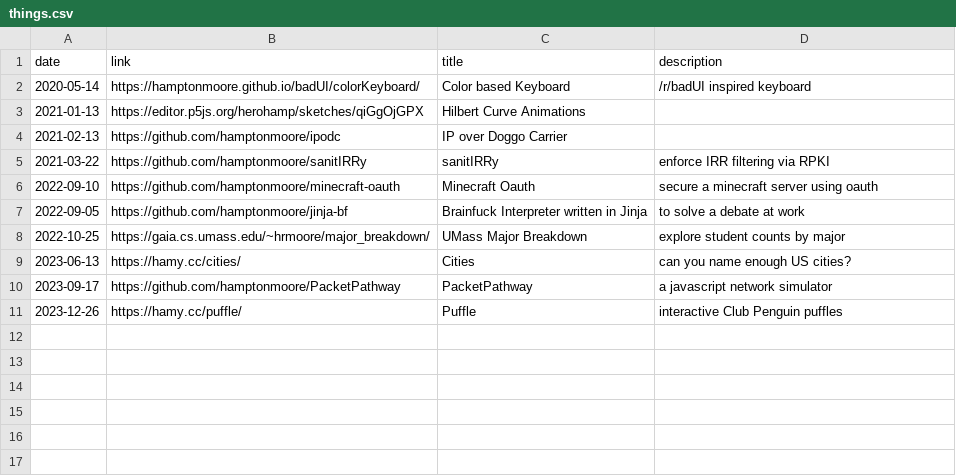
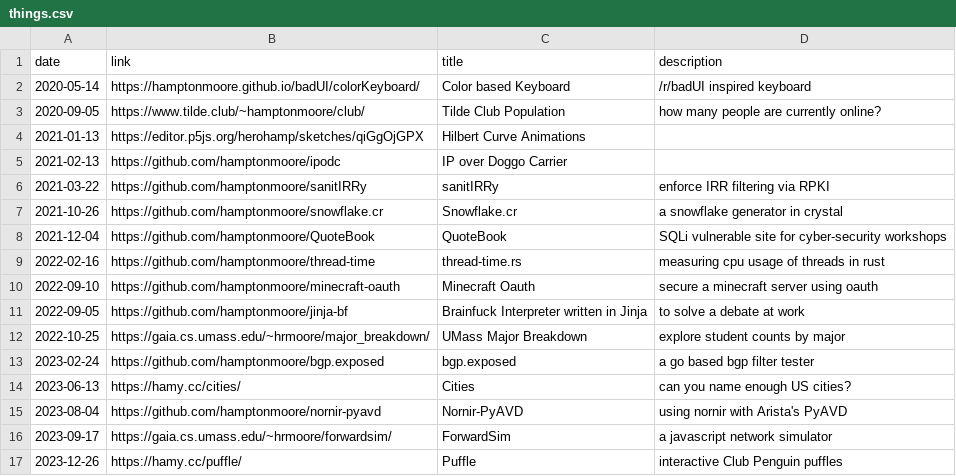
Before and after one commit to haylinmoore/www, a CSV file: content/things.csv, drawn as a sheet.

Commit message:
Add things and words index pages

```diff
--- a/content/things.csv
+++ b/content/things.csv
@@ -2,2 +2,3 @@ date,link,title,description
 2020-05-14,https://hamptonmoore.github.io/badUI/colorKeyboard/,Color based Keyboard,/r/badUI inspired keyboard
+2020-09-05,https://www.tilde.club/~hamptonmoore/club/,Tilde Club Population,how many people are currently online?
 2021-01-13,https://editor.p5js.org/herohamp/sketches/qiGgOjGPX,Hilbert Curve Animations,
@@ -5,2 +6,5 @@ date,link,title,description
 2021-03-22,https://github.com/hamptonmoore/sanitIRRy,sanitIRRy,enforce IRR filtering via RPKI
+2021-10-26,https://github.com/hamptonmoore/snowflake.cr,Snowflake.cr,a snowflake generator in crystal
+2021-12-04,https://github.com/hamptonmoore/QuoteBook,QuoteBook,SQLi vulnerable site for cyber-security workshops
+2022-02-16,https://github.com/hamptonmoore/thread-time,thread-time.rs,measuring cpu usage of threads in rust
 2022-09-10,https://github.com/hamptonmoore/minecraft-oauth,Minecraft Oauth,secure a minecraft server using oauth
@@ -8,4 +12,6 @@ date,link,title,description
 2022-10-25,https://gaia.cs.umass.edu/~hrmoore/major_breakdown/,UMass Major Breakdown,explore student counts by major
+2023-02-24,https://github.com/hamptonmoore/bgp.exposed,bgp.exposed,a go based bgp filter tester
 2023-06-13,https://hamy.cc/cities/,Cities,can you name enough US cities?
-2023-09-17,https://github.com/hamptonmoore/PacketPathway,PacketPathway,a javascript network simulator
+2023-08-04,https://github.com/hamptonmoore/nornir-pyavd,Nornir-PyAVD,using nornir with Arista's PyAVD
+2023-09-17,https://gaia.cs.umass.edu/~hrmoore/forwardsim/,ForwardSim,a javascript network simulator
 2023-12-26,https://hamy.cc/puffle/,Puffle,interactive Club Penguin puffles
```
Also changed, not shown: 19 other files.
